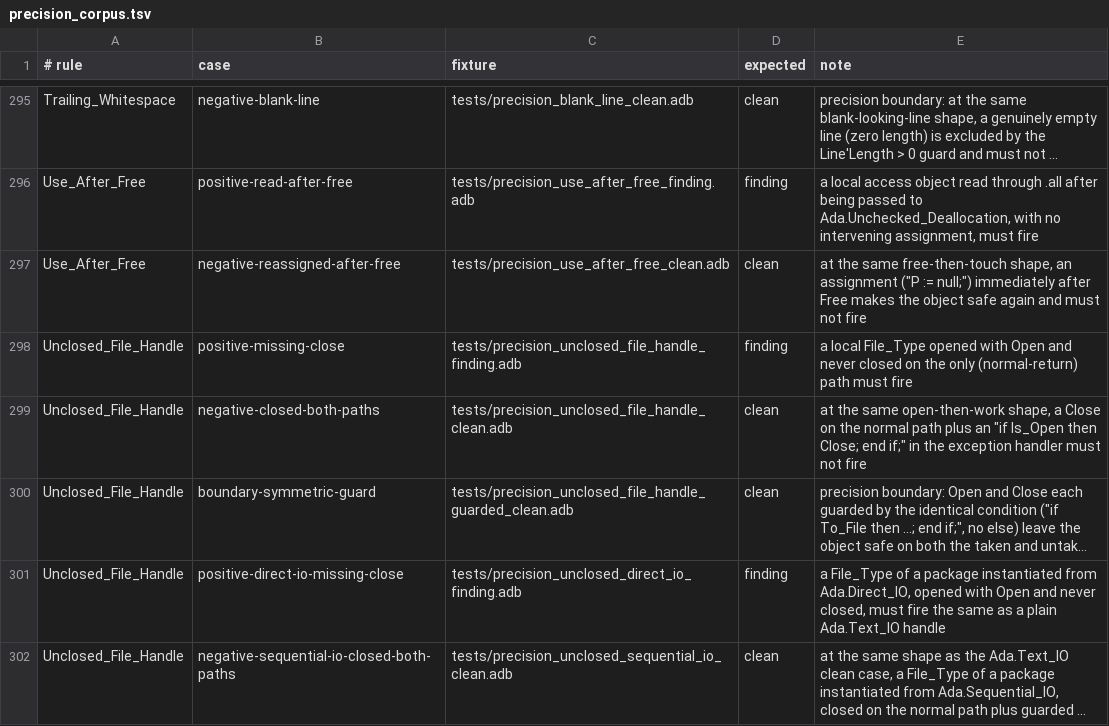
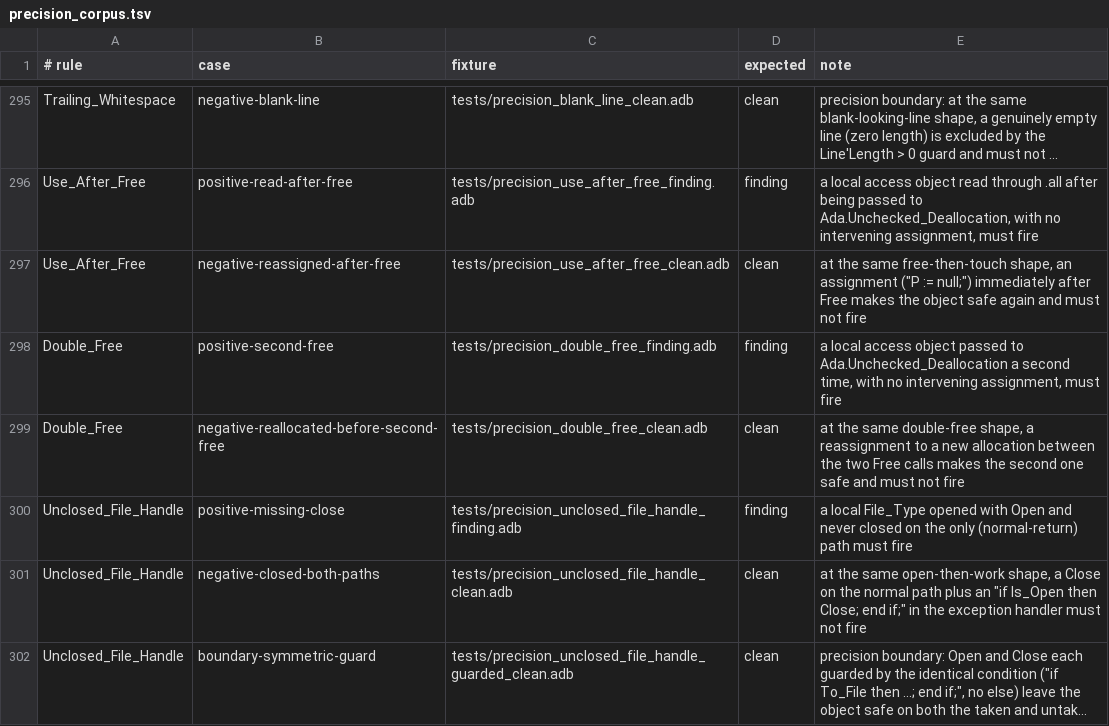
Before and after one commit to mmartign/AdaLang_Analyzer, a TSV file: quality/precision_corpus.tsv, drawn as a sheet; only a part is shown, gaps mark what is left out; the shorter side is filled out with more unchanged rows; long unchanged cells end in ….

```diff
--- a/quality/precision_corpus.tsv
+++ b/quality/precision_corpus.tsv
@@ -297,2 +297,4 @@ Use_After_Free	positive-read-after-free	tests/precision_use_after_free_finding.a
 Use_After_Free	negative-reassigned-after-free	tests/precision_use_after_free_clean.adb	clean	at the same free-then-touch shape, an assignment ("P := null;") immediately after Free makes the object safe again and must not fire
+Double_Free	positive-second-free	tests/precision_double_free_finding.adb	finding	a local access object passed to Ada.Unchecked_Deallocation a second time, with no intervening assignment, must fire
+Double_Free	negative-reallocated-before-second-free	tests/precision_double_free_clean.adb	clean	at the same double-free shape, a reassignment to a new allocation between the two Free calls makes the second one safe and must not fire
 Unclosed_File_Handle	positive-missing-close	tests/precision_unclosed_file_handle_finding.adb	finding	a local File_Type opened with Open and never closed on the only (normal-return) path must fire
```
Also changed, not shown: quality/release_metrics.csv, 8 other files.
